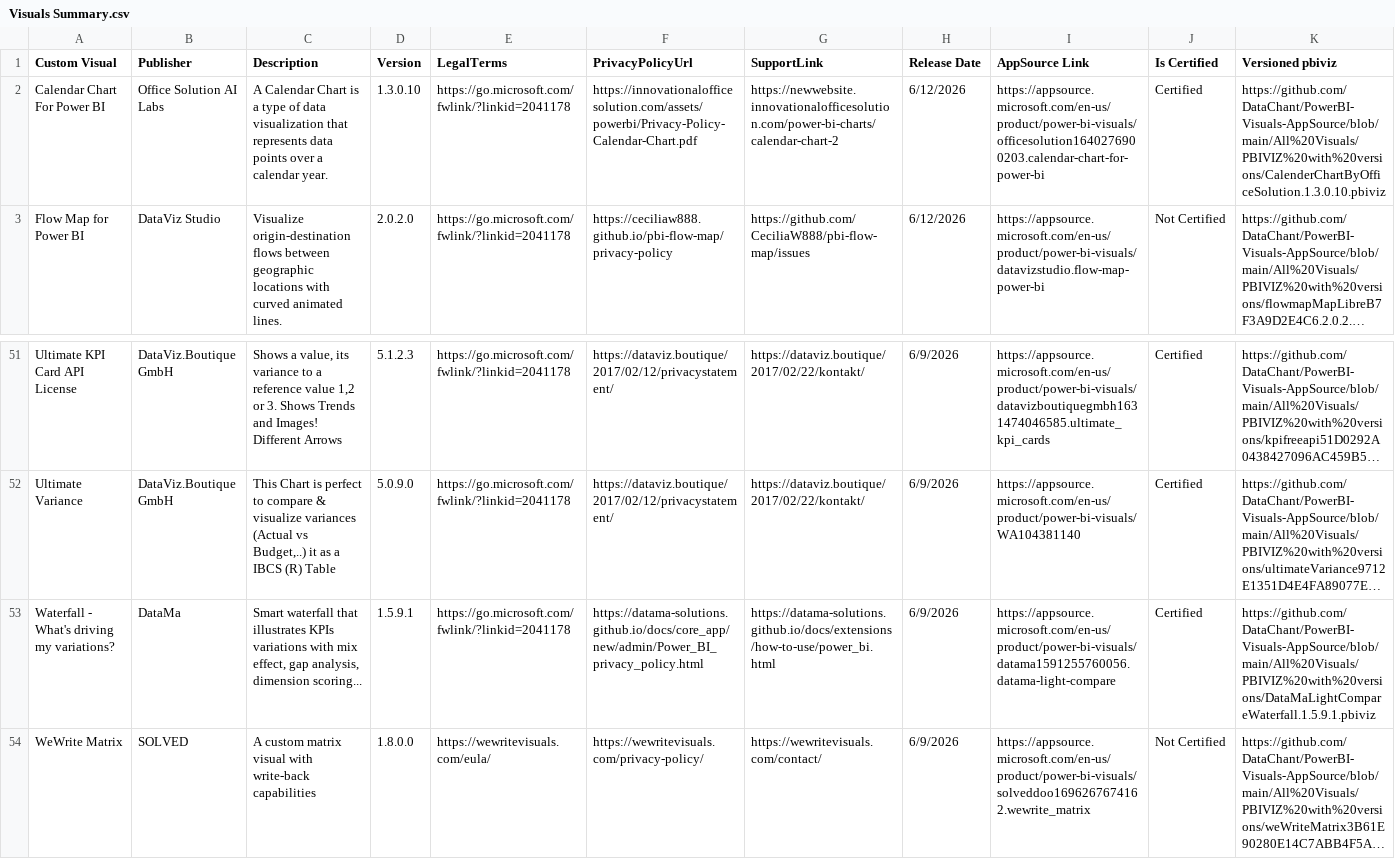
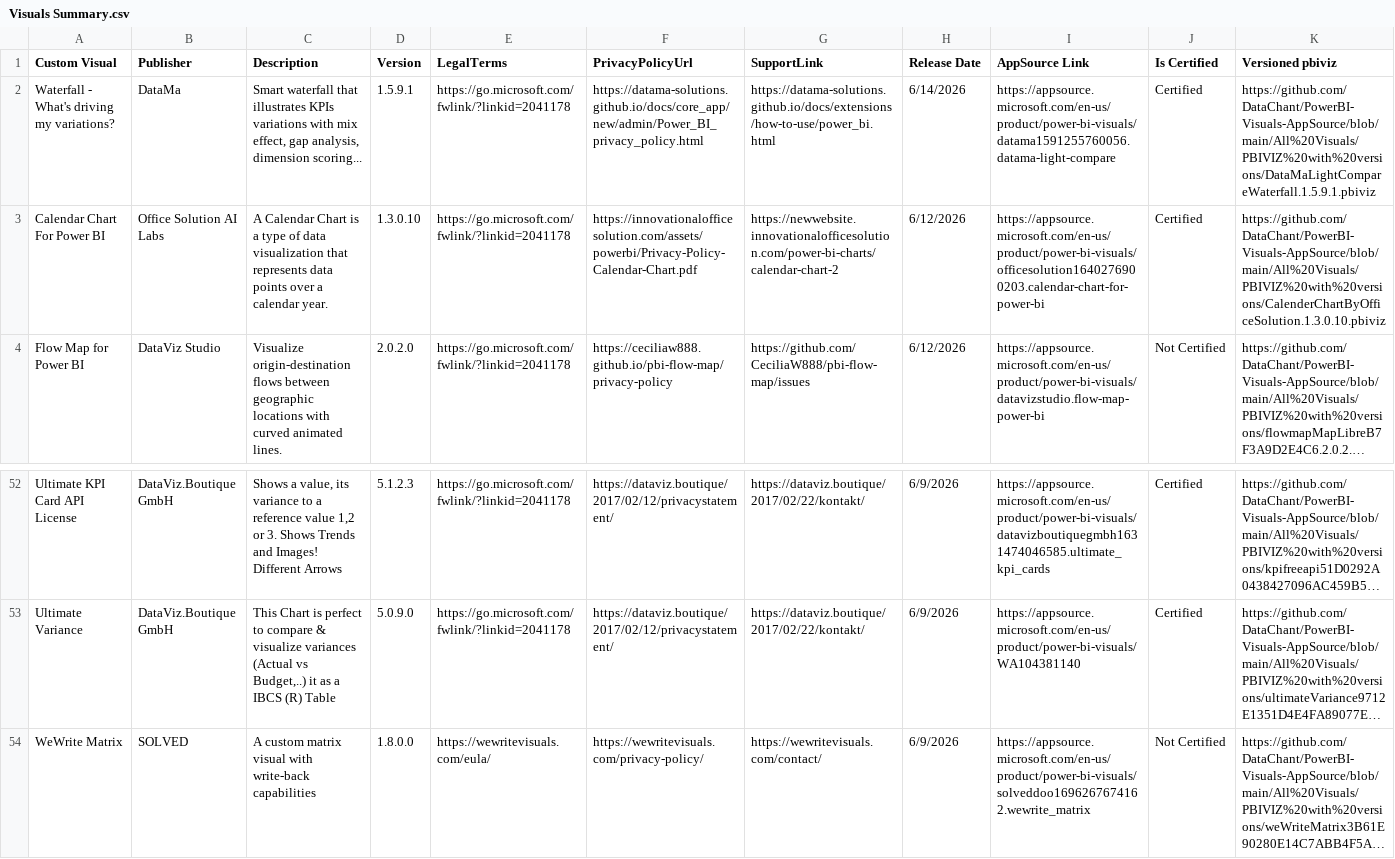
Before and after one commit to DataChant/PowerBI-Visuals-AppSource, a CSV file: Visuals Summary.csv, drawn as a sheet; only a part is shown, gaps mark what is left out; long unchanged cells end in …; removed rows and columns are numbered as before the commit, all else as after; rows hold the shown columns only; the diff names each change by its address in the sheet, - before the commit and + after, or states it on an @@ line.

```diff
--- a/Visuals Summary.csv
+++ b/Visuals Summary.csv
+row 2: Waterfall - What's driving my variations? | DataMa | Smart waterfall that illustrates KPIs variations with mix effect, gap analysis, dimension scoring... | 1.5.9.1 | https://go.microsoft.com/fwlink/?linkid=2041178 | https://datama-solutions.github.io/docs/core_app/new/admin/Power_BI_privacy_policy.html | https://datama-solutions.github.io/docs/extensions/how-to-use/power_bi.html | 6/14/2026 | https://appsource.microsoft.com/en-us/product/power-bi-visuals/datama1591255760056.datama-light-compare | Certified | https://github.com/DataChant/PowerBI-Visuals-AppSource/blob/main/All%20Visuals/PBIVIZ%20with%20versions/DataMaLightCompareWaterfall.1.5.9.1.pbiviz
-row 53: Waterfall - What's driving my variations? | DataMa | Smart waterfall that illustrates KPIs variations with mix effect, gap analysis, dimension scoring... | 1.5.9.1 | https://go.microsoft.com/fwlink/?linkid=2041178 | https://datama-solutions.github.io/docs/core_app/new/admin/Power_BI_privacy_policy.html | https://datama-solutions.github.io/docs/extensions/how-to-use/power_bi.html | 6/9/2026 | https://appsource.microsoft.com/en-us/product/power-bi-visuals/datama1591255760056.datama-light-compare | Certified | https://github.com/DataChant/PowerBI-Visuals-AppSource/blob/main/All%20Visuals/PBIVIZ%20with%20versions/DataMaLightCompareWaterfall.1.5.9.1.pbiviz
```
Also changed, not shown: 3 other files.
